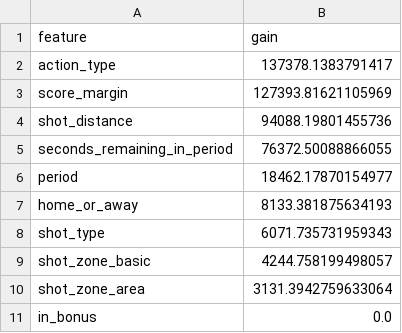
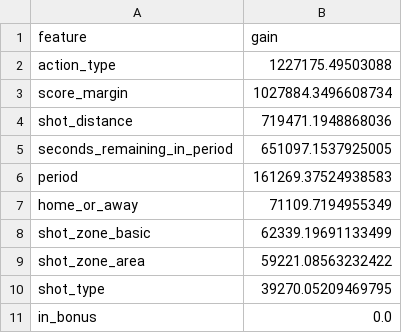
Before and after one commit to quickstock/Over-Expected, a CSV file: model_artifacts/feature_importance.csv, drawn as a sheet.

```diff
--- a/model_artifacts/feature_importance.csv
+++ b/model_artifacts/feature_importance.csv
@@ -1,11 +1,11 @@
 feature,gain
-action_type,137378.1383791417
-score_margin,127393.81621105969
-shot_distance,94088.19801455736
-seconds_remaining_in_period,76372.50088866055
-period,18462.17870154977
-home_or_away,8133.381875634193
-shot_type,6071.735731959343
-shot_zone_basic,4244.758199498057
-shot_zone_area,3131.3942759633064
+action_type,1227175.49503088
+score_margin,1027884.3496608734
+shot_distance,719471.1948868036
+seconds_remaining_in_period,651097.1537925005
+period,161269.37524938583
+home_or_away,71109.7194955349
+shot_zone_basic,62339.19691133499
+shot_zone_area,59221.08563232422
+shot_type,39270.05209469795
 in_bonus,0.0
```
Also changed, not shown: 5 other files.
